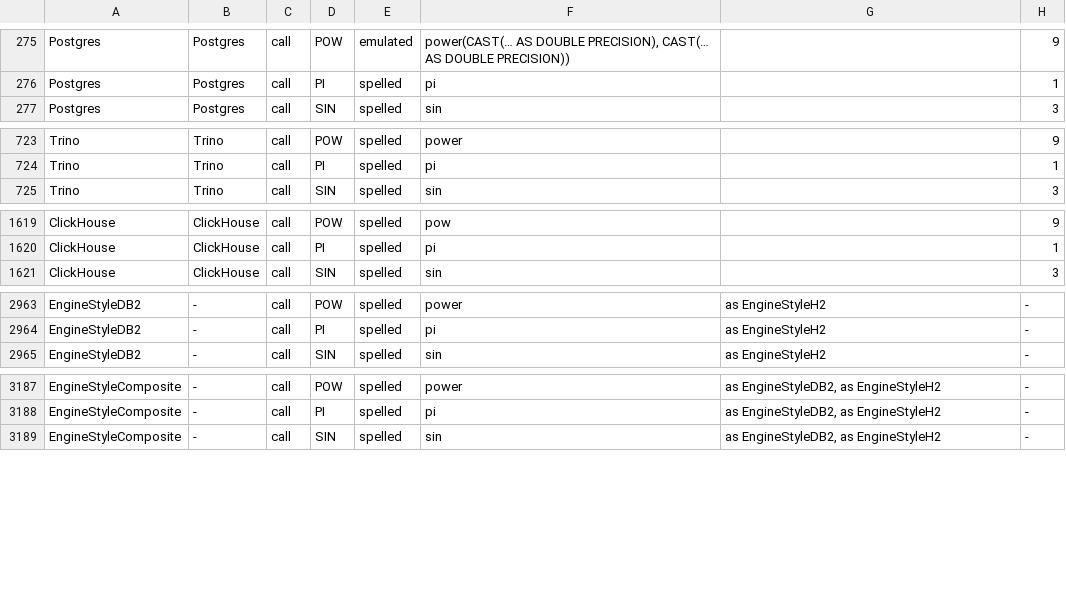
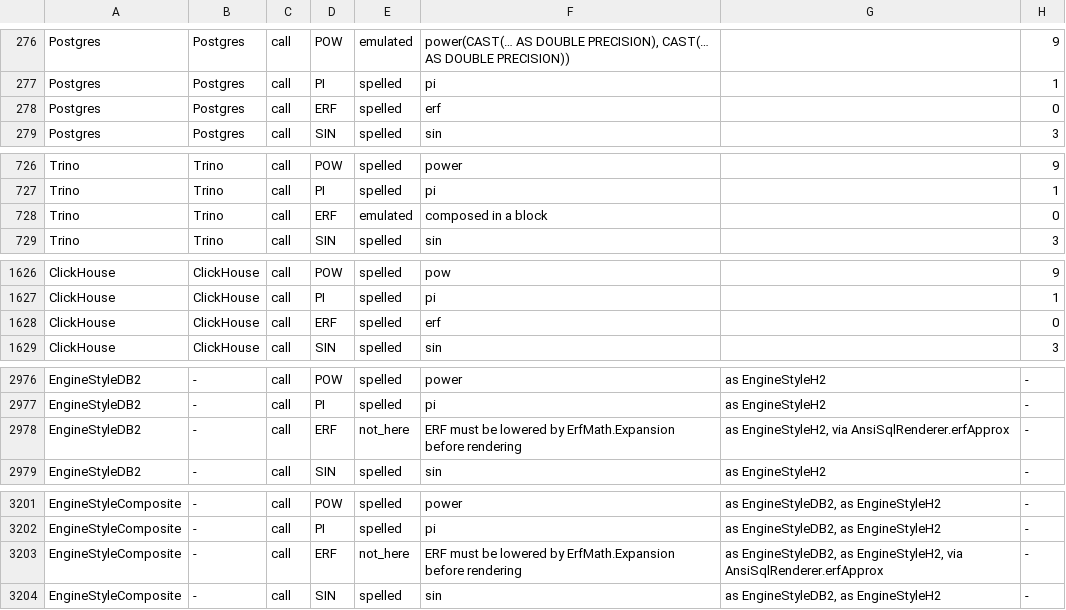
Before and after one commit to neema2/legend-lite, a TSV file: docs/dialect-capability/matrix.tsv, drawn as a sheet; only a part is shown, gaps mark what is left out; the diff covers the shown part only.

Commit message:
Add meta::legend::lite::erf scalar math function (S308)
- Register meta::legend::lite::erf(x: Number[1]): Float[1] on the lite surface
  (Pure.Lite.ERF, SqlFn.ERF, Scalars.RULES, S308).
- Postgres 16+ and ClickHouse emit native erf(x) (spellsErf() = true).
- Trino emits 2 * normal_cdf(0, 0.7071067811865475, CAST(x AS DOUBLE)) - 1
  (spellsErf() = true; live-verified on trinodb/trino:latest).
- All other dialects lower SqlFn.ERF in AnsiSqlRenderer.renderPasses() via
  ErfMath.Expansion over Cody (1969) three-region IEEE-754 rational minimax
  (0.5641895835477563 constant, NULL-preserving; unlowered erfApprox throws
  IllegalStateException):
  - Simple column/literal arguments expand on all dialects.
  - Compound arguments expand inline on DuckDB (expandsErfInline() = true),
    bind once via SqlSource.Dual scalar subquery on SQLite and BigQuery
    (bindsFloatText()), and are refused by name elsewhere directing callers
    to materialize a subquery column (e.g. extend() before distinct()).
- Tested via ErfSqlTest, ErfIntegrationTest (DuckDB, H2, SQLite across all
  Cody regions, NULL column inputs, and verified H2 subquery remediation),
  PostgresArmTest.erfRunsNativelyOnPostgres, and reproducible Docker scripts
  in docs/dialect-capability/erf-docker-verify.{sh,md}.

```diff
--- a/docs/dialect-capability/matrix.tsv
+++ b/docs/dialect-capability/matrix.tsv
@@ -276,2 +277,3 @@ Postgres	Postgres	call	POW	emulated	power(CAST(… AS DOUBLE PRECISION), CAST(
 Postgres	Postgres	call	PI	spelled	pi		1
+Postgres	Postgres	call	ERF	spelled	erf		0
 Postgres	Postgres	call	SIN	spelled	sin		3
@@ -724,2 +727,3 @@ Trino	Trino	call	POW	spelled	power		9
 Trino	Trino	call	PI	spelled	pi		1
+Trino	Trino	call	ERF	emulated	composed in a block		0
 Trino	Trino	call	SIN	spelled	sin		3
@@ -1620,2 +1627,3 @@ ClickHouse	ClickHouse	call	POW	spelled	pow		9
 ClickHouse	ClickHouse	call	PI	spelled	pi		1
+ClickHouse	ClickHouse	call	ERF	spelled	erf		0
 ClickHouse	ClickHouse	call	SIN	spelled	sin		3
@@ -2964,2 +2977,3 @@ EngineStyleDB2	-	call	POW	spelled	power	as EngineStyleH2	-
 EngineStyleDB2	-	call	PI	spelled	pi	as EngineStyleH2	-
+EngineStyleDB2	-	call	ERF	not_here	ERF must be lowered by ErfMath.Expansion before rendering	as EngineStyleH2, via AnsiSqlRenderer.erfApprox	-
 EngineStyleDB2	-	call	SIN	spelled	sin	as EngineStyleH2	-
@@ -3188,2 +3202,3 @@ EngineStyleComposite	-	call	POW	spelled	power	as EngineStyleDB2, as EngineStyleH
 EngineStyleComposite	-	call	PI	spelled	pi	as EngineStyleDB2, as EngineStyleH2	-
+EngineStyleComposite	-	call	ERF	not_here	ERF must be lowered by ErfMath.Expansion before rendering	as EngineStyleDB2, as EngineStyleH2, via AnsiSqlRenderer.erfApprox	-
 EngineStyleComposite	-	call	SIN	spelled	sin	as EngineStyleDB2, as EngineStyleH2	-
```
Also changed, not shown: 10 added rows elsewhere in this file, core/src/main/resources/com/legend/builtin/native-claims.tsv, 33 other files.
